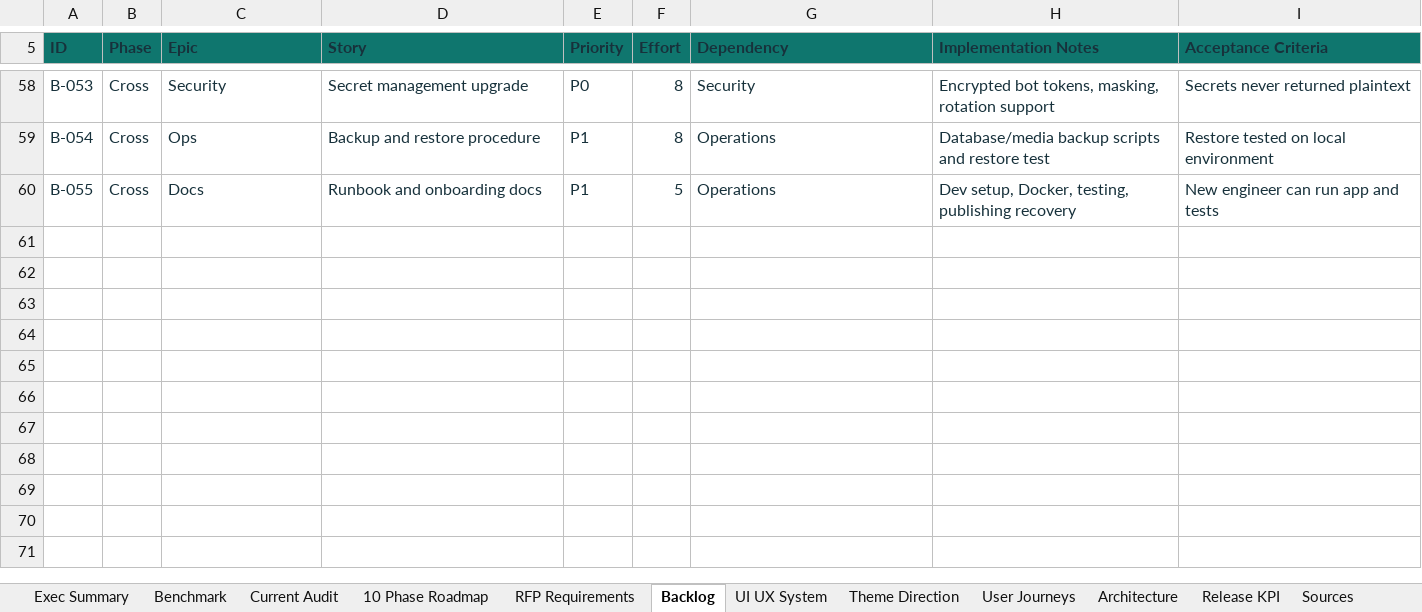
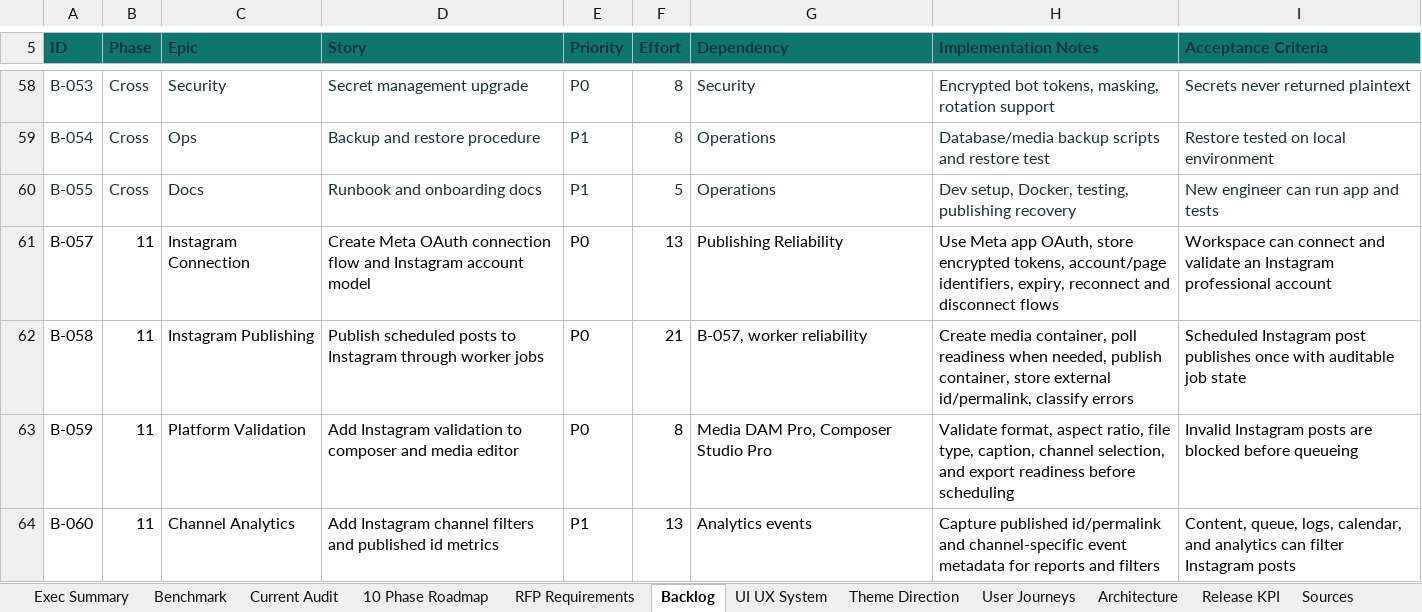
Before and after one commit to reza96ah-ship-it/rubika-publisher-mvp, an Excel workbook: outputs/pro_roadmap/Rubika_Publisher_Professional_Webapp_Roadmap_RFP_Backlog.xlsx, sheet Backlog, drawn as a sheet; only a part is shown, gaps mark what is left out; values as stored, in another font and other column widths than the file's, no borders; conditional formats and table styles not drawn; the diff names each change by its address in the sheet, - before the commit and + after, or states it on an @@ line.

Commit message:
Add editor background tools and Instagram roadmap

```diff
--- a/outputs/pro_roadmap/Rubika_Publisher_Professional_Webapp_Roadmap_RFP_Backlog.xlsx (sheet Backlog)
+++ b/outputs/pro_roadmap/Rubika_Publisher_Professional_Webapp_Roadmap_RFP_Backlog.xlsx (sheet Backlog)
+row 61: B-057 | 11 | Instagram Connection | Create Meta OAuth connection flow and Instagram account model | P0 | 13 | Publishing Reliability | Use Meta app OAuth, store encrypted tokens, account/page identifiers, expiry, reconnect and disconnect flows | Workspace can connect and validate an Instagram professional account
+row 62: B-058 | 11 | Instagram Publishing | Publish scheduled posts to Instagram through worker jobs | P0 | 21 | B-057, worker reliability | Create media container, poll readiness when needed, publish container, store external id/permalink, classify errors | Scheduled Instagram post publishes once with auditable job state
+row 63: B-059 | 11 | Platform Validation | Add Instagram validation to composer and media editor | P0 | 8 | Media DAM Pro, Composer Studio Pro | Validate format, aspect ratio, file type, caption, channel selection, and export readiness before scheduling | Invalid Instagram posts are blocked before queueing
+row 64: B-060 | 11 | Channel Analytics | Add Instagram channel filters and published id metrics | P1 | 13 | Analytics events | Capture published id/permalink and channel-specific event metadata for reports and filters | Content, queue, logs, calendar, and analytics can filter Instagram posts
```
Also changed, not shown: sheet RFP Requirements, sheet 10 Phase Roadmap, sheet Sources, charts or pictures, 3 other files.
